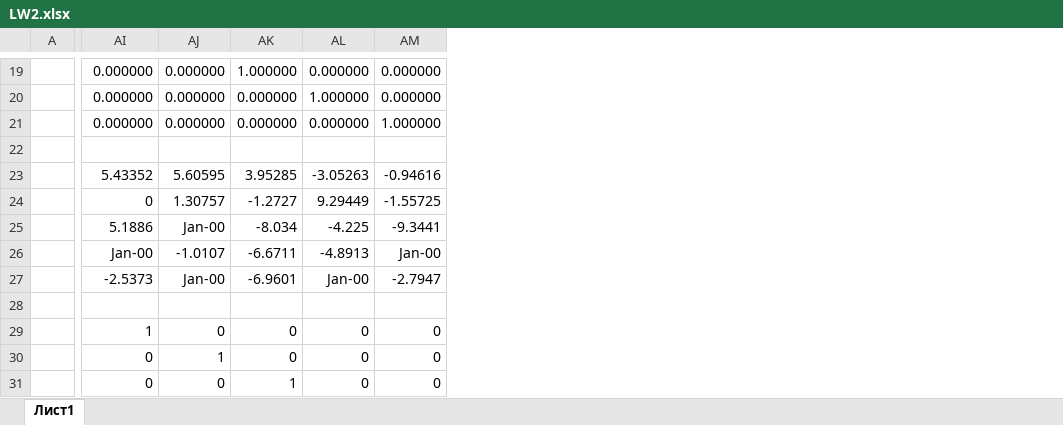
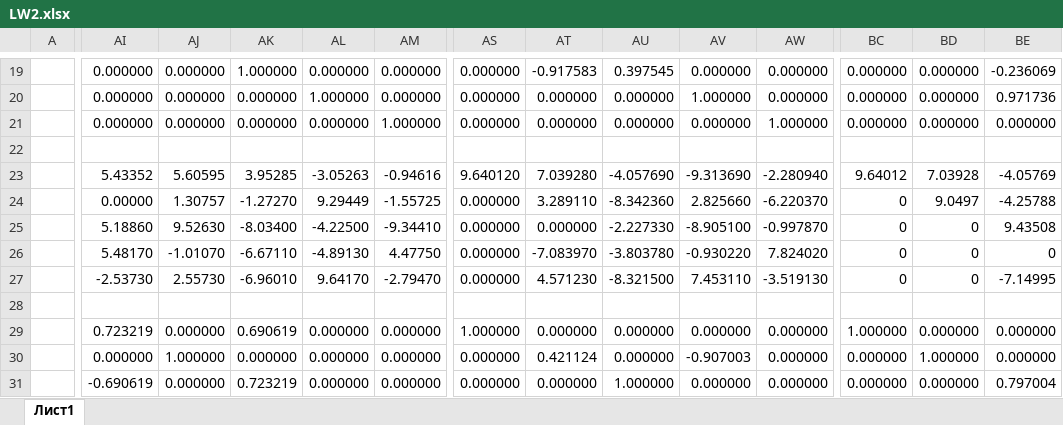
Before and after one commit to horizon-spark/studies, an Excel workbook: Numerical methods/LW2/LW2.xlsx, sheet Лист1, drawn as a sheet; only a part is shown, gaps mark what is left out; values as stored, in another font and other column widths than the file's, no borders; removed rows and columns are numbered as before the commit, all else as after; rows hold the shown columns only; the diff covers the shown part only; the diff names each change by its address in the sheet, - before the commit and + after, or states it on an @@ line.

Commit message:
NumMethods: completed (really, this time) lw2

```diff
--- a/Numerical methods/LW2/LW2.xlsx (sheet Лист1)
+++ b/Numerical methods/LW2/LW2.xlsx (sheet Лист1)
+column AS, rows 19-27: 0.000000 | 0.000000 | 0.000000 |  | 9.640120 | 0.000000 | 0.000000 | 0.000000 | 0.000000; rows 30-31: 0.000000 | 0.000000
+column AT, rows 19-27: -0.917583 | 0.000000 | 0.000000 |  | 7.039280 | 3.289110 | 0.000000 | -7.083970 | 4.571230; rows 30-31: 0.421124 | 0.000000
+column AU, rows 19-27: 0.397545 | 0.000000 | 0.000000 |  | -4.057690 | -8.342360 | -2.227330 | -3.803780 | -8.321500; rows 30-31: 0.000000 | 1.000000
+column AV, rows 19-27: 0.000000 | 1.000000 | 0.000000 |  | -9.313690 | 2.825660 | -8.905100 | -0.930220 | 7.453110; rows 30-31: -0.907003 | 0.000000
+column AW, rows 19-27: 0.000000 | 0.000000 | 1.000000 |  | -2.280940 | -6.220370 | -0.997870 | 7.824020 | -3.519130; rows 30-31: 0.000000 | 0.000000
+column BC, rows 19-27: 0.000000 | 0.000000 | 0.000000 |  | 9.64012 | 0 | 0 | 0 | 0; rows 30-31: 0.000000 | 0.000000
+column BD, rows 19-27: 0.000000 | 0.000000 | 0.000000 |  | 7.03928 | 9.0497 | 0 | 0 | 0; rows 30-31: 1.000000 | 0.000000
+column BE, rows 19-27: -0.236069 | 0.971736 | 0.000000 |  | -4.05769 | -4.25788 | 9.43508 | 0 | -7.14995; rows 30-31: 0.000000 | 0.797004
-AI24: 0
+AI24: 0.00000
-AK24: -1.2727
+AK24: -1.27270
-AI25: 5.1886
+AI25: 5.18860
-AJ25: Jan-00
+AJ25: 9.52630
-AK25: -8.034
+AK25: -8.03400
-AL25: -4.225
+AL25: -4.22500
-AM25: -9.3441
+AM25: -9.34410
-AI26: Jan-00
+AI26: 5.48170
-AJ26: -1.0107
+AJ26: -1.01070
-AK26: -6.6711
+AK26: -6.67110
-AL26: -4.8913
+AL26: -4.89130
-AM26: Jan-00
+AM26: 4.47750
-AI27: -2.5373
+AI27: -2.53730
-AJ27: Jan-00
+AJ27: 2.55730
-AK27: -6.9601
+AK27: -6.96010
-AL27: Jan-00
+AL27: 9.64170
-AM27: -2.7947
+AM27: -2.79470
-row 29:  | 1 | 0 | 0 | 0 | 0
+row 29:  | 0.723219 | 0.000000 | 0.690619 | 0.000000 | 0.000000 | 1.000000 | 0.000000 | 0.000000 | 0.000000 | 0.000000 | 1.000000 | 0.000000 | 0.000000
-AI30: 0
+AI30: 0.000000
-AJ30: 1
+AJ30: 1.000000
-AK30: 0
+AK30: 0.000000
-AL30:AL31: 0
+AL30:AL31: 0.000000
-AM30:AM31: 0
+AM30:AM31: 0.000000
-AI31: 0
+AI31: -0.690619
-AJ31: 0
+AJ31: 0.000000
-AK31: 1
+AK31: 0.723219
```
Also changed, not shown: 24 added rows, 13 removed rows, 3 moved rows, 33 added columns and 20 edited cells elsewhere in this sheet.
